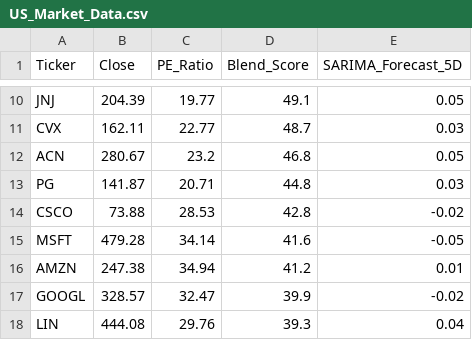
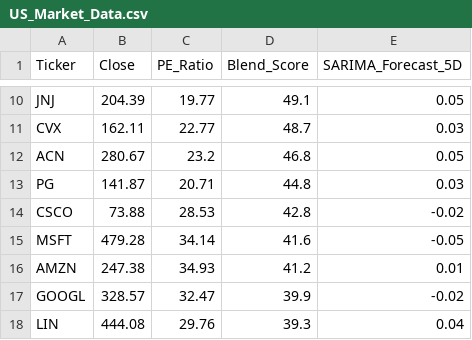
Before and after one commit to Chakarav/AI-Stock-Ranker, a CSV file: US_Market_Data.csv, drawn as a sheet; only a part is shown, gaps mark what is left out.

```diff
--- a/US_Market_Data.csv
+++ b/US_Market_Data.csv
@@ -15,3 +15,3 @@ CSCO,73.88,28.53,42.8,-0.02
 MSFT,479.28,34.14,41.6,-0.05
-AMZN,247.38,34.94,41.2,0.01
+AMZN,247.38,34.93,41.2,0.01
 GOOGL,328.57,32.47,39.9,-0.02
```
Also changed, not shown: IN_Market_Data.csv, UK_Market_Data.csv.
